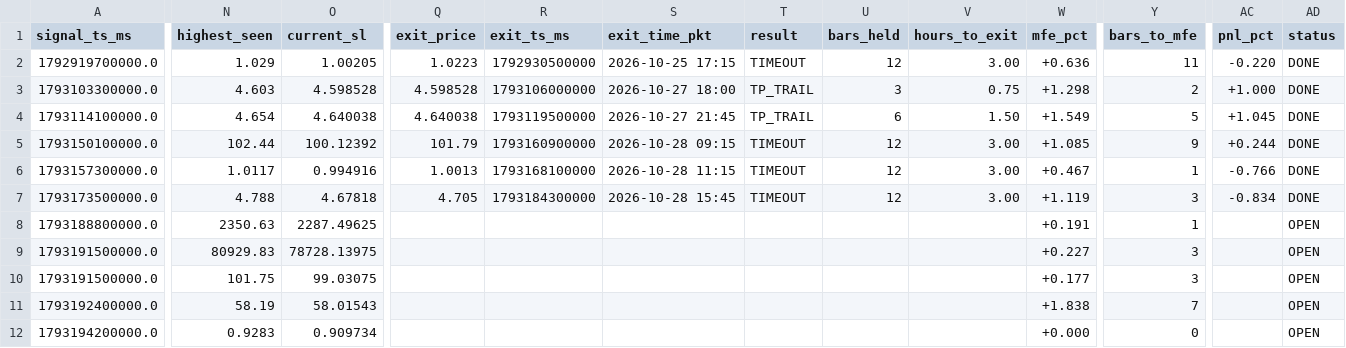
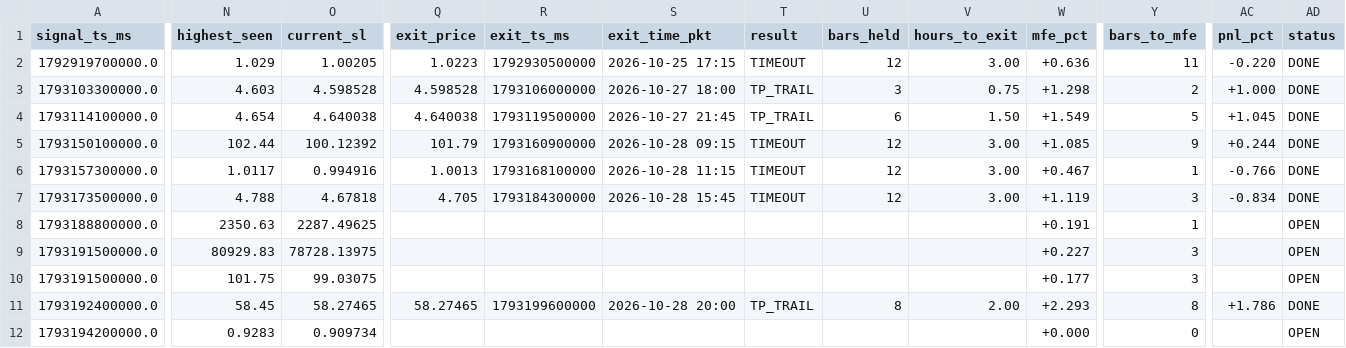
Before and after one commit to yasirhabib01399/bitget-scanner, a CSV file: signals_log.csv, drawn as a sheet; only a part is shown, gaps mark what is left out; the diff names each change by its address in the sheet, - before the commit and + after, or states it on an @@ line.

Commit message:
Update signals_log.csv [skip ci]

```diff
--- a/signals_log.csv
+++ b/signals_log.csv
-N11 (highest_seen): 58.19
+N11 (highest_seen): 58.45
-O11 (current_sl): 58.01543
+O11 (current_sl): 58.27465
-Q11 (exit_price): (empty)
+Q11 (exit_price): 58.27465
-R11 (exit_ts_ms): (empty)
+R11 (exit_ts_ms): 1793199600000
-S11 (exit_time_pkt): (empty)
+S11 (exit_time_pkt): 2026-10-28 20:00
-T11 (result): (empty)
+T11 (result): TP_TRAIL
-U11 (bars_held): (empty)
+U11 (bars_held): 8
-V11 (hours_to_exit): (empty)
+V11 (hours_to_exit): 2.00
-W11 (mfe_pct): +1.838
+W11 (mfe_pct): +2.293
-Y11 (bars_to_mfe): 7
+Y11 (bars_to_mfe): 8
-AC11 (pnl_pct): (empty)
+AC11 (pnl_pct): +1.786
-AD11 (status): OPEN
+AD11 (status): DONE
```
